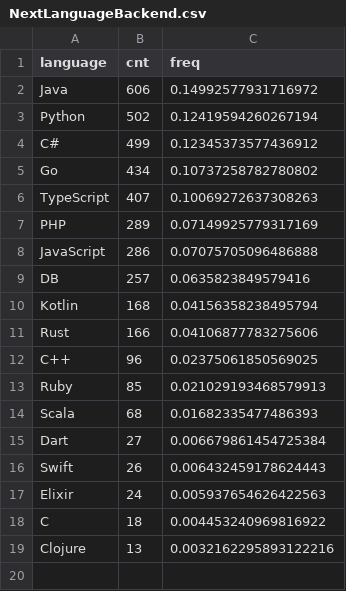
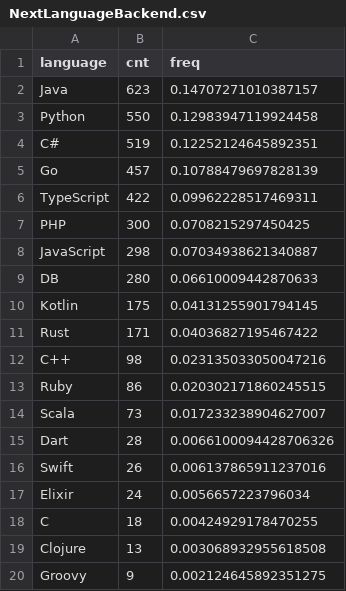
Before and after one commit to rssh/dou_pl_questionare, a CSV file: 2024_01/NextLanguageBackend.csv, drawn as a sheet.

```diff
--- a/2024_01/NextLanguageBackend.csv
+++ b/2024_01/NextLanguageBackend.csv
@@ -1,19 +1,20 @@
 language,cnt,freq
-Java,606,0.14992577931716972
-Python,502,0.12419594260267194
-C#,499,0.12345373577436912
-Go,434,0.10737258782780802
-TypeScript,407,0.10069272637308263
-PHP,289,0.07149925779317169
-JavaScript,286,0.07075705096486888
-DB,257,0.0635823849579416
-Kotlin,168,0.04156358238495794
-Rust,166,0.04106877783275606
-C++,96,0.02375061850569025
-Ruby,85,0.021029193468579913
-Scala,68,0.01682335477486393
-Dart,27,0.006679861454725384
-Swift,26,0.006432459178624443
-Elixir,24,0.005937654626422563
-C,18,0.004453240969816922
-Clojure,13,0.0032162295893122216
+Java,623,0.14707271010387157
+Python,550,0.12983947119924458
+C#,519,0.12252124645892351
+Go,457,0.10788479697828139
+TypeScript,422,0.09962228517469311
+PHP,300,0.0708215297450425
+JavaScript,298,0.07034938621340887
+DB,280,0.06610009442870633
+Kotlin,175,0.04131255901794145
+Rust,171,0.04036827195467422
+C++,98,0.023135033050047216
+Ruby,86,0.020302171860245515
+Scala,73,0.017233238904627007
+Dart,28,0.0066100094428706326
+Swift,26,0.006137865911237016
+Elixir,24,0.0056657223796034
+C,18,0.00424929178470255
+Clojure,13,0.003068932955618508
+Groovy,9,0.002124645892351275
```
Also changed, not shown: 2024_01/NextLanguageEmbedded.csv, 2024_01/NextLanguageFrontend.csv, 5 other files.
